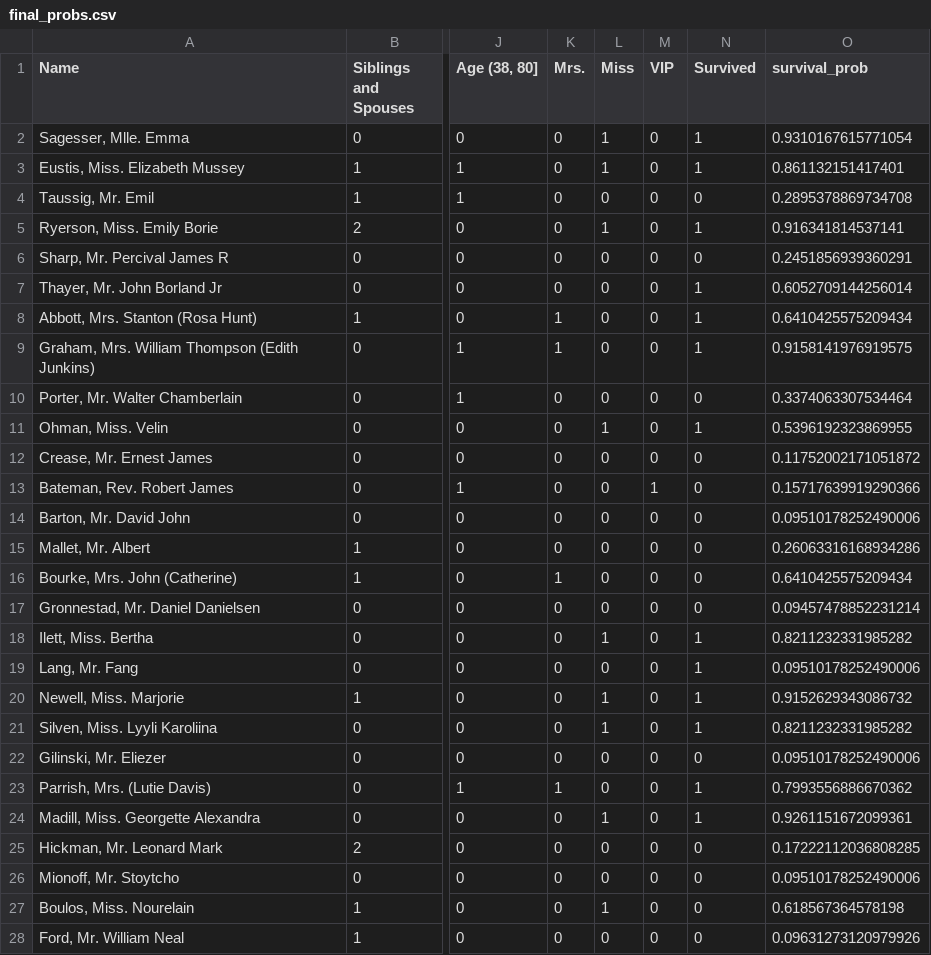
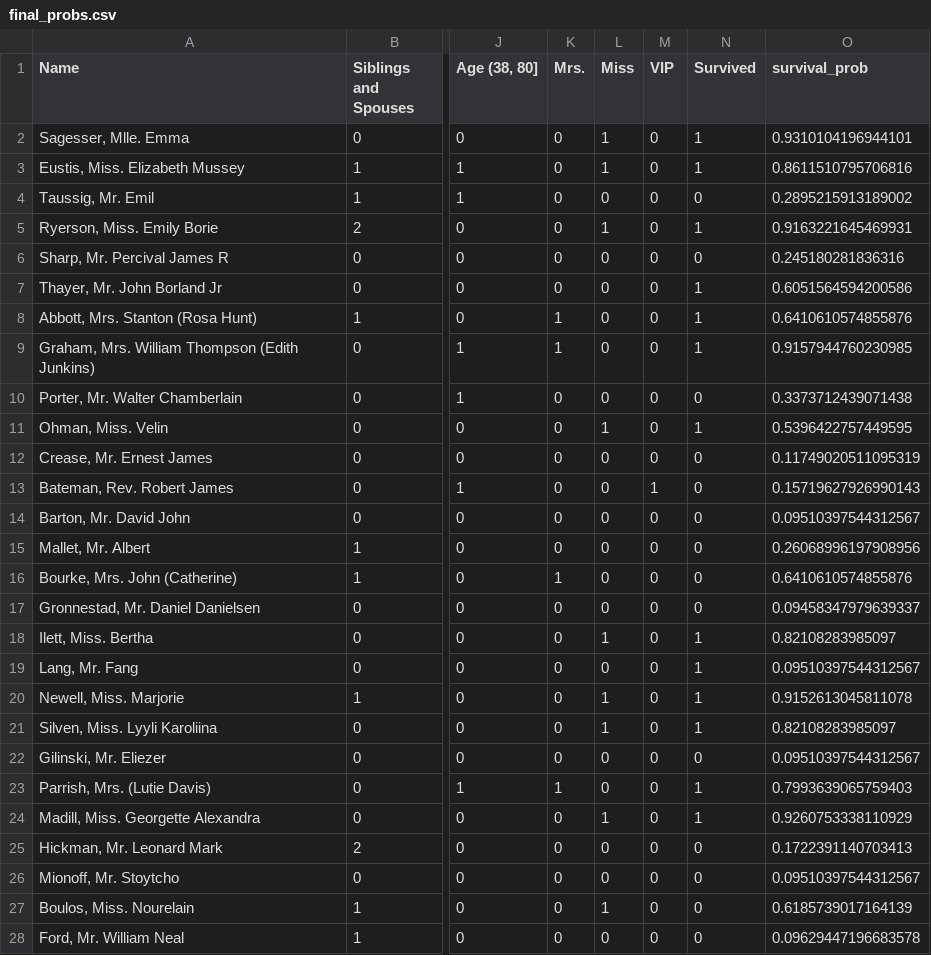
Before and after one commit to szilviaaltorjai/tabs_modelclassifier, a CSV file: resources/final_probs.csv, drawn as a sheet; only a part is shown, gaps mark what is left out; the diff covers the shown part only; the diff names each change by its address in the sheet, - before the commit and + after, or states it on an @@ line.

```diff
--- a/resources/final_probs.csv
+++ b/resources/final_probs.csv
-O2 (survival_prob): 0.9310167615771054
+O2 (survival_prob): 0.9310104196944101
-O3 (survival_prob): 0.861132151417401
+O3 (survival_prob): 0.8611510795706816
-O4 (survival_prob): 0.2895378869734708
+O4 (survival_prob): 0.2895215913189002
-O5 (survival_prob): 0.916341814537141
+O5 (survival_prob): 0.9163221645469931
-O6 (survival_prob): 0.2451856939360291
+O6 (survival_prob): 0.245180281836316
-O7 (survival_prob): 0.6052709144256014
+O7 (survival_prob): 0.6051564594200586
-O8 (survival_prob): 0.6410425575209434
+O8 (survival_prob): 0.6410610574855876
-O9 (survival_prob): 0.9158141976919575
+O9 (survival_prob): 0.9157944760230985
-O10 (survival_prob): 0.3374063307534464
+O10 (survival_prob): 0.3373712439071438
-O11 (survival_prob): 0.5396192323869955
+O11 (survival_prob): 0.5396422757449595
-O12 (survival_prob): 0.11752002171051872
+O12 (survival_prob): 0.11749020511095319
-O13 (survival_prob): 0.15717639919290366
+O13 (survival_prob): 0.15719627926990143
-O14 (survival_prob): 0.09510178252490006
+O14 (survival_prob): 0.09510397544312567
-O15 (survival_prob): 0.26063316168934286
+O15 (survival_prob): 0.26068996197908956
-O16 (survival_prob): 0.6410425575209434
+O16 (survival_prob): 0.6410610574855876
-O17 (survival_prob): 0.09457478852231214
+O17 (survival_prob): 0.09458347979639337
-O18 (survival_prob): 0.8211232331985282
+O18 (survival_prob): 0.82108283985097
-O19 (survival_prob): 0.09510178252490006
+O19 (survival_prob): 0.09510397544312567
-O20 (survival_prob): 0.9152629343086732
+O20 (survival_prob): 0.9152613045811078
-O21 (survival_prob): 0.8211232331985282
+O21 (survival_prob): 0.82108283985097
-O22 (survival_prob): 0.09510178252490006
+O22 (survival_prob): 0.09510397544312567
-O23 (survival_prob): 0.7993556886670362
+O23 (survival_prob): 0.7993639065759403
-O24 (survival_prob): 0.9261151672099361
+O24 (survival_prob): 0.9260753338110929
-O25 (survival_prob): 0.17222112036808285
+O25 (survival_prob): 0.1722391140703413
-O26 (survival_prob): 0.09510178252490006
+O26 (survival_prob): 0.09510397544312567
-O27 (survival_prob): 0.618567364578198
+O27 (survival_prob): 0.6185739017164139
-O28 (survival_prob): 0.09631273120979926
+O28 (survival_prob): 0.09629447196683578
```
Also changed, not shown: 116 edited cells elsewhere in this file, 19 other files.
